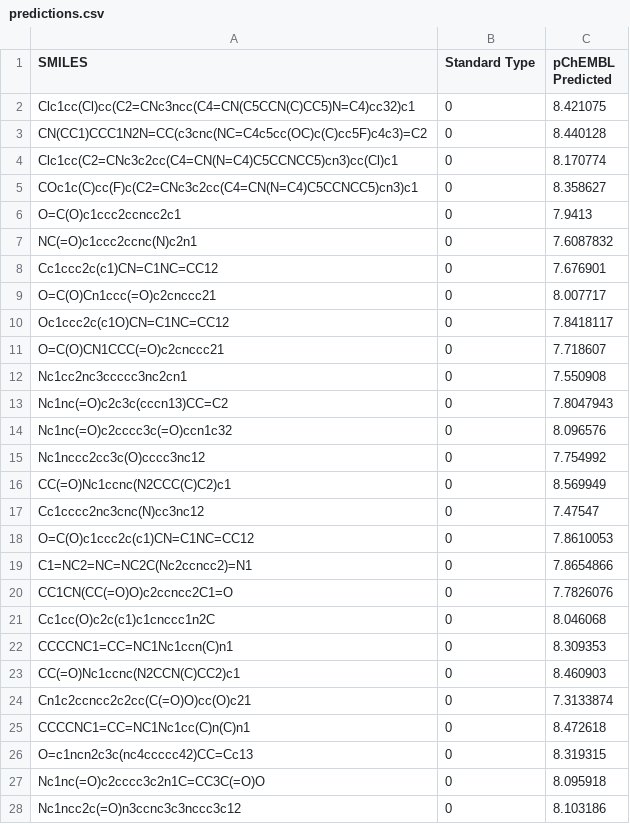
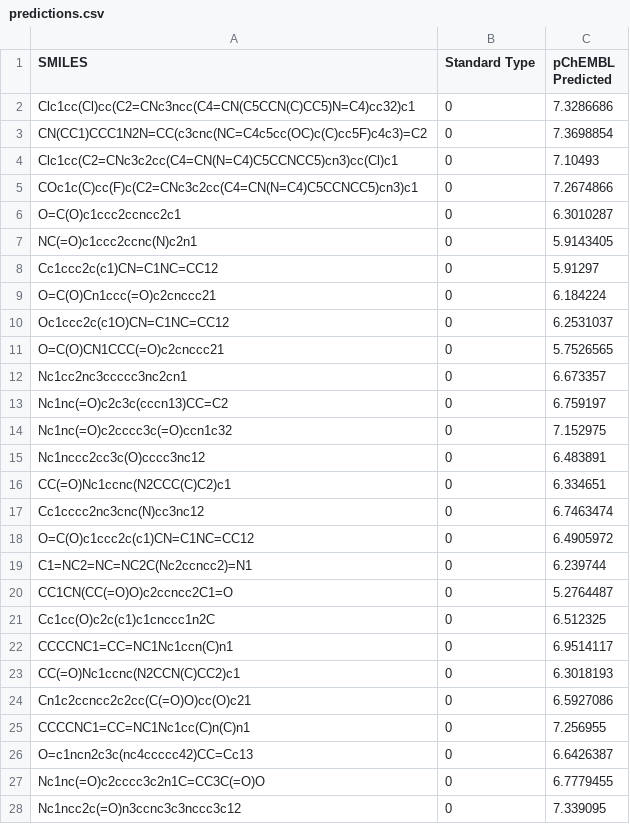
Before and after one commit to pvaras8/affinity, a CSV file: dyrk1a_molecules_evaluation/predictions.csv, drawn as a sheet; only a part is shown; the diff covers the shown part only.

```diff
--- a/dyrk1a_molecules_evaluation/predictions.csv
+++ b/dyrk1a_molecules_evaluation/predictions.csv
@@ -1,28 +1,28 @@
 SMILES,Standard Type,pChEMBL Predicted
-Clc1cc(Cl)cc(C2=CNc3ncc(C4=CN(C5CCN(C)CC5)N=C4)cc32)c1,0,8.421075
-CN(CC1)CCC1N2N=CC(c3cnc(NC=C4c5cc(OC)c(C)cc5F)c4c3)=C2,0,8.440128
-Clc1cc(C2=CNc3c2cc(C4=CN(N=C4)C5CCNCC5)cn3)cc(Cl)c1,0,8.170774
-COc1c(C)cc(F)c(C2=CNc3c2cc(C4=CN(N=C4)C5CCNCC5)cn3)c1,0,8.358627
-O=C(O)c1ccc2ccncc2c1,0,7.9413
-NC(=O)c1ccc2ccnc(N)c2n1,0,7.6087832
-Cc1ccc2c(c1)CN=C1NC=CC12,0,7.676901
-O=C(O)Cn1ccc(=O)c2cnccc21,0,8.007717
-Oc1ccc2c(c1O)CN=C1NC=CC12,0,7.8418117
-O=C(O)CN1CCC(=O)c2cnccc21,0,7.718607
-Nc1cc2nc3ccccc3nc2cn1,0,7.550908
-Nc1nc(=O)c2c3c(cccn13)CC=C2,0,7.8047943
-Nc1nc(=O)c2cccc3c(=O)ccn1c32,0,8.096576
-Nc1nccc2cc3c(O)cccc3nc12,0,7.754992
-CC(=O)Nc1ccnc(N2CCC(C)C2)c1,0,8.569949
-Cc1cccc2nc3cnc(N)cc3nc12,0,7.47547
-O=C(O)c1ccc2c(c1)CN=C1NC=CC12,0,7.8610053
-C1=NC2=NC=NC2C(Nc2ccncc2)=N1,0,7.8654866
-CC1CN(CC(=O)O)c2ccncc2C1=O,0,7.7826076
-Cc1cc(O)c2c(c1)c1cnccc1n2C,0,8.046068
-CCCCNC1=CC=NC1Nc1ccn(C)n1,0,8.309353
-CC(=O)Nc1ccnc(N2CCN(C)CC2)c1,0,8.460903
-Cn1c2ccncc2c2cc(C(=O)O)cc(O)c21,0,7.3133874
-CCCCNC1=CC=NC1Nc1cc(C)n(C)n1,0,8.472618
-O=c1ncn2c3c(nc4ccccc42)CC=Cc13,0,8.319315
-Nc1nc(=O)c2cccc3c2n1C=CC3C(=O)O,0,8.095918
-Nc1ncc2c(=O)n3ccnc3c3nccc3c12,0,8.103186
+Clc1cc(Cl)cc(C2=CNc3ncc(C4=CN(C5CCN(C)CC5)N=C4)cc32)c1,0,7.3286686
+CN(CC1)CCC1N2N=CC(c3cnc(NC=C4c5cc(OC)c(C)cc5F)c4c3)=C2,0,7.3698854
+Clc1cc(C2=CNc3c2cc(C4=CN(N=C4)C5CCNCC5)cn3)cc(Cl)c1,0,7.10493
+COc1c(C)cc(F)c(C2=CNc3c2cc(C4=CN(N=C4)C5CCNCC5)cn3)c1,0,7.2674866
+O=C(O)c1ccc2ccncc2c1,0,6.3010287
+NC(=O)c1ccc2ccnc(N)c2n1,0,5.9143405
+Cc1ccc2c(c1)CN=C1NC=CC12,0,5.91297
+O=C(O)Cn1ccc(=O)c2cnccc21,0,6.184224
+Oc1ccc2c(c1O)CN=C1NC=CC12,0,6.2531037
+O=C(O)CN1CCC(=O)c2cnccc21,0,5.7526565
+Nc1cc2nc3ccccc3nc2cn1,0,6.673357
+Nc1nc(=O)c2c3c(cccn13)CC=C2,0,6.759197
+Nc1nc(=O)c2cccc3c(=O)ccn1c32,0,7.152975
+Nc1nccc2cc3c(O)cccc3nc12,0,6.483891
+CC(=O)Nc1ccnc(N2CCC(C)C2)c1,0,6.334651
+Cc1cccc2nc3cnc(N)cc3nc12,0,6.7463474
+O=C(O)c1ccc2c(c1)CN=C1NC=CC12,0,6.4905972
+C1=NC2=NC=NC2C(Nc2ccncc2)=N1,0,6.239744
+CC1CN(CC(=O)O)c2ccncc2C1=O,0,5.2764487
+Cc1cc(O)c2c(c1)c1cnccc1n2C,0,6.512325
+CCCCNC1=CC=NC1Nc1ccn(C)n1,0,6.9514117
+CC(=O)Nc1ccnc(N2CCN(C)CC2)c1,0,6.3018193
+Cn1c2ccncc2c2cc(C(=O)O)cc(O)c21,0,6.5927086
+CCCCNC1=CC=NC1Nc1cc(C)n(C)n1,0,7.256955
+O=c1ncn2c3c(nc4ccccc42)CC=Cc13,0,6.6426387
+Nc1nc(=O)c2cccc3c2n1C=CC3C(=O)O,0,6.7779455
+Nc1ncc2c(=O)n3ccnc3c3nccc3c12,0,7.339095
```
Also changed, not shown: 110 edited cells elsewhere in this file, 6 other files.
